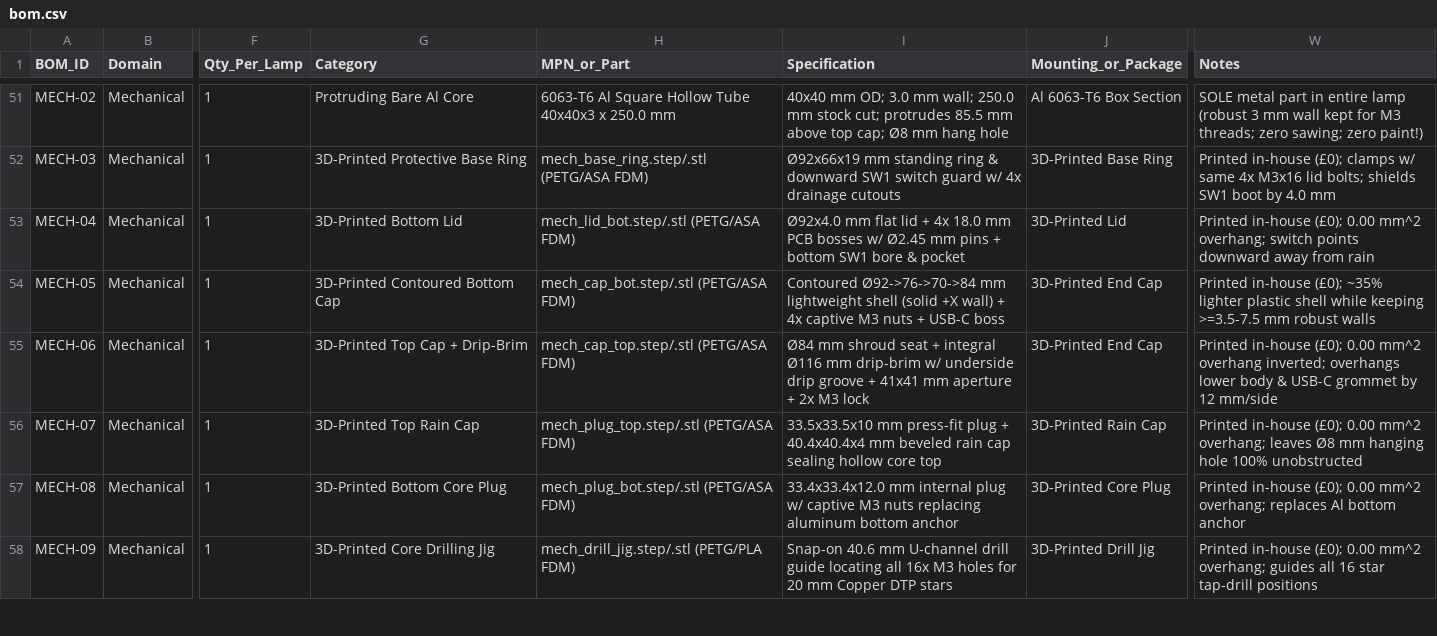
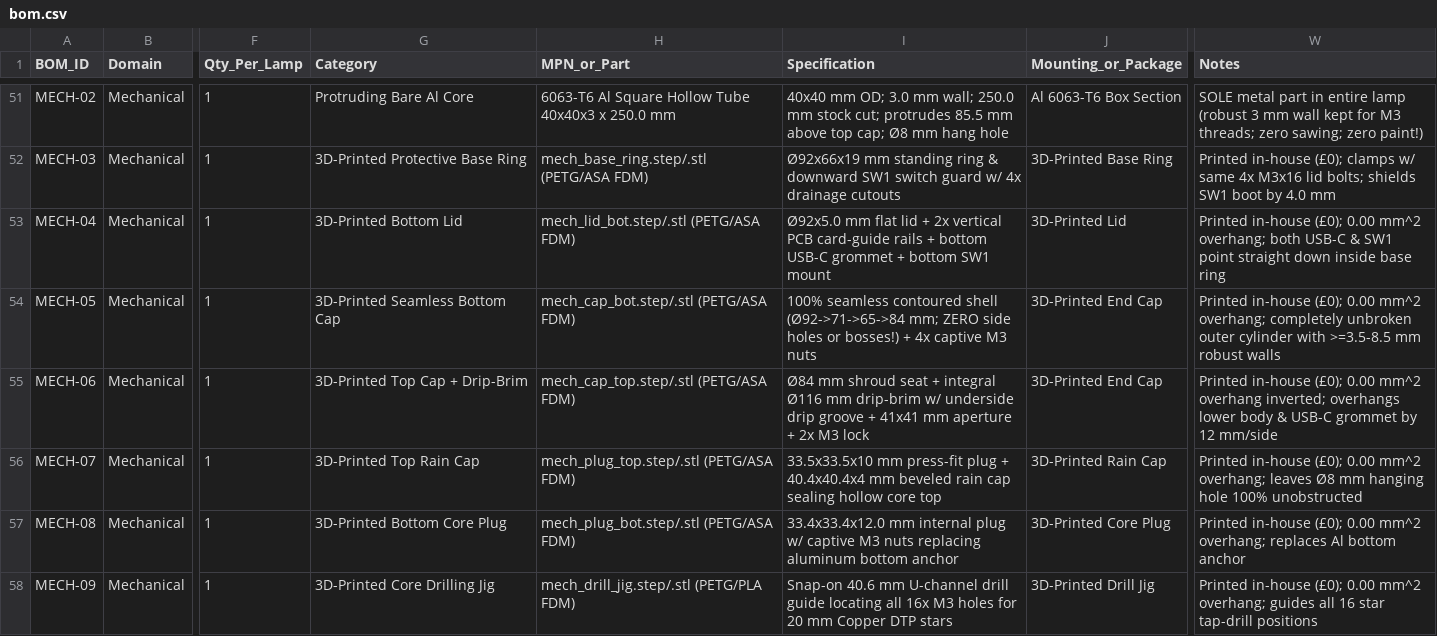
Before and after one commit to alimuldal/lepiled, a CSV file: bom/bom.csv, drawn as a sheet; only a part is shown, gaps mark what is left out; the diff names each change by its address in the sheet, - before the commit and + after, or states it on an @@ line.

Commit message:
Rev 4.4: Vertical driver_pcb with bottom-entry USB-C grommet, bottom SW1, and 100% seamless lower housing (~871 g, £91.35 ex-VAT)

```diff
--- a/bom/bom.csv
+++ b/bom/bom.csv
-I53 (Specification): Ø92x4.0 mm flat lid + 4x 18.0 mm PCB bosses w/ Ø2.45 mm pins + bottom SW1 bore & pocket
+I53 (Specification): Ø92x5.0 mm flat lid + 2x vertical PCB card-guide rails + bottom USB-C grommet + bottom SW1 mount
-W53 (Notes): …mm^2 overhang; switch points downward away from rain
+W53 (Notes): …mm^2 overhang; both USB-C & SW1 point straight down inside base ring
-G54 (Category): 3D-Printed Contoured Bottom Cap
+G54 (Category): 3D-Printed Seamless Bottom Cap
-I54 (Specification): Contoured Ø92->76->70->84 mm lightweight shell (solid +X wall) + 4x captive M3 nuts + USB-C boss
+I54 (Specification): 100% seamless contoured shell (Ø92->71->65->84 mm; ZERO side holes or bosses!) + 4x captive M3 nuts
-W54 (Notes): …in-house (£0); ~35% lighter plastic shell while keeping >=3.5-7.5 mm robust…
+W54 (Notes): …in-house (£0); 0.00 mm^2 overhang; completely unbroken outer cylinder with >=3.5-8.5 mm robust…
```
Also changed, not shown: mechanical_design/MECH_PARTS.csv, 34 other files.
